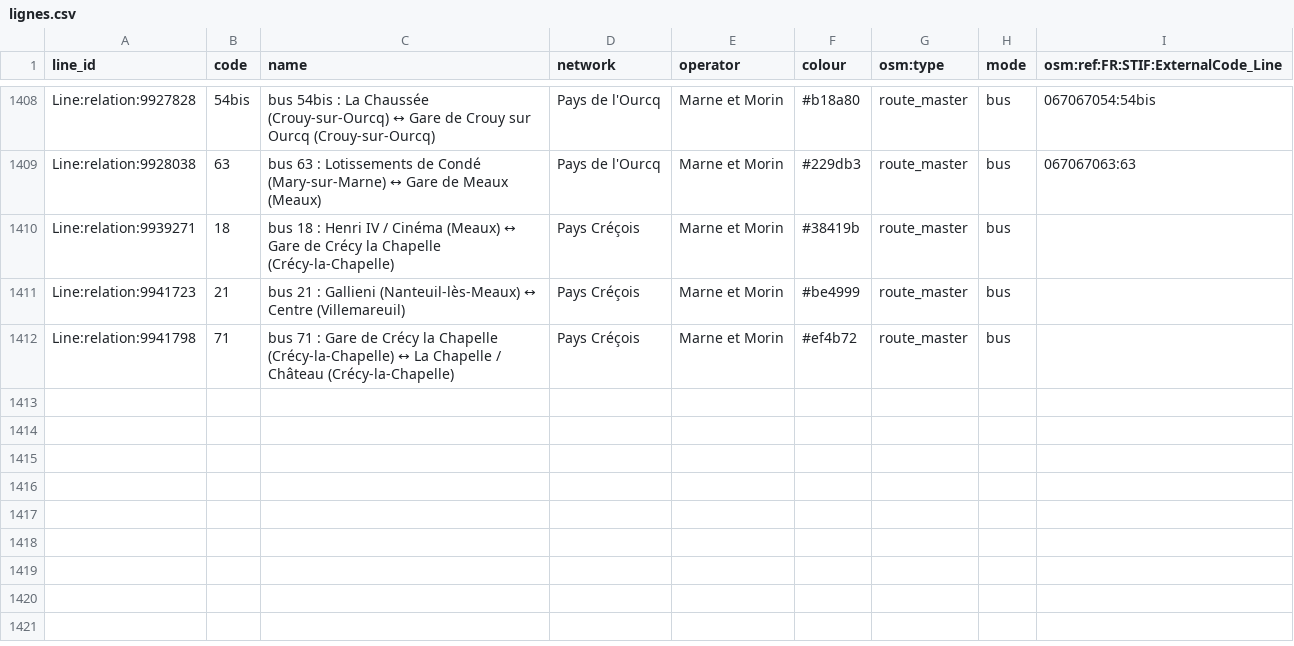
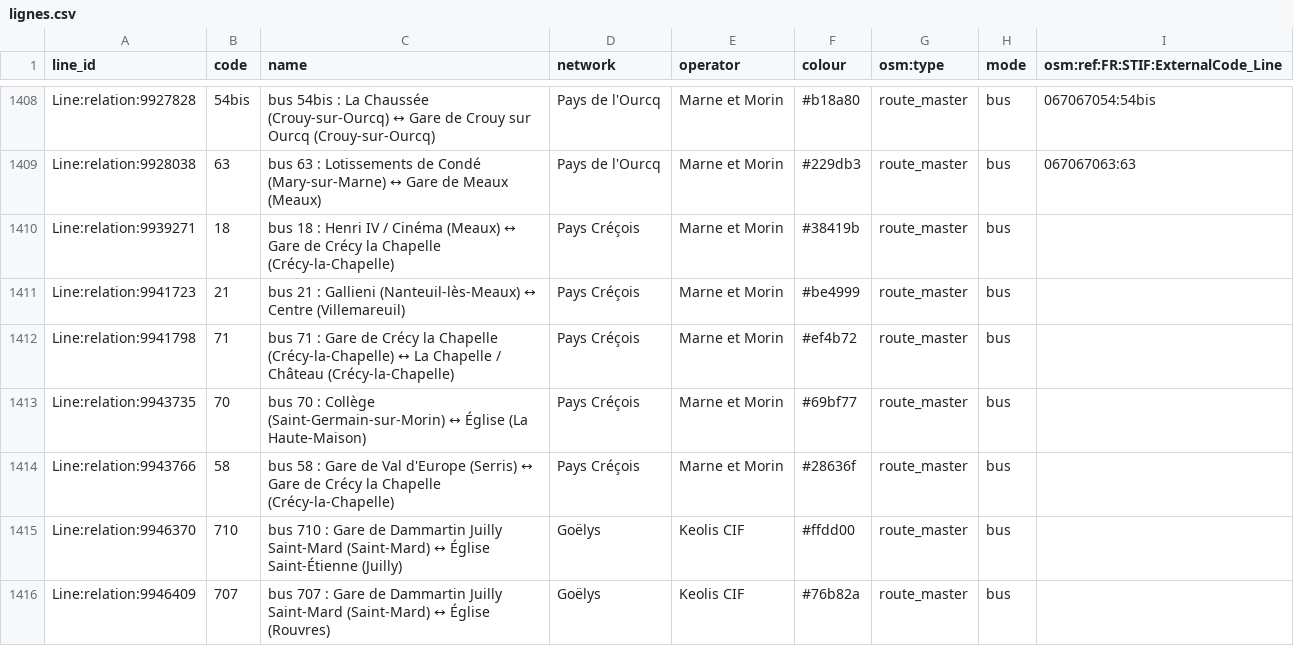
Before and after one commit to Jungle-Bus/ref-fr-STIF, a CSV file: data/lignes.csv, drawn as a sheet; only a part is shown, gaps mark what is left out; the diff names each change by its address in the sheet, - before the commit and + after, or states it on an @@ line.

```diff
--- a/data/lignes.csv
+++ b/data/lignes.csv
+row 1413: Line:relation:9943735 | 70 | bus 70 : Collège (Saint-Germain-sur-Morin) ↔ Église (La Haute-Maison) | Pays Créçois | Marne et Morin | #69bf77 | route_master | bus
+row 1414: Line:relation:9943766 | 58 | bus 58 : Gare de Val d'Europe (Serris) ↔ Gare de Crécy la Chapelle (Crécy-la-Chapelle) | Pays Créçois | Marne et Morin | #28636f | route_master | bus
+row 1415: Line:relation:9946370 | 710 | bus 710 : Gare de Dammartin Juilly Saint-Mard (Saint-Mard) ↔ Église Saint-Étienne (Juilly) | Goëlys | Keolis CIF | #ffdd00 | route_master | bus
+row 1416: Line:relation:9946409 | 707 | bus 707 : Gare de Dammartin Juilly Saint-Mard (Saint-Mard) ↔ Église (Rouvres) | Goëlys | Keolis CIF | #76b82a | route_master | bus
```
Also changed, not shown: data/idf_routes.csv, data/osm_lines_with_shape.csv, 4 other files.
